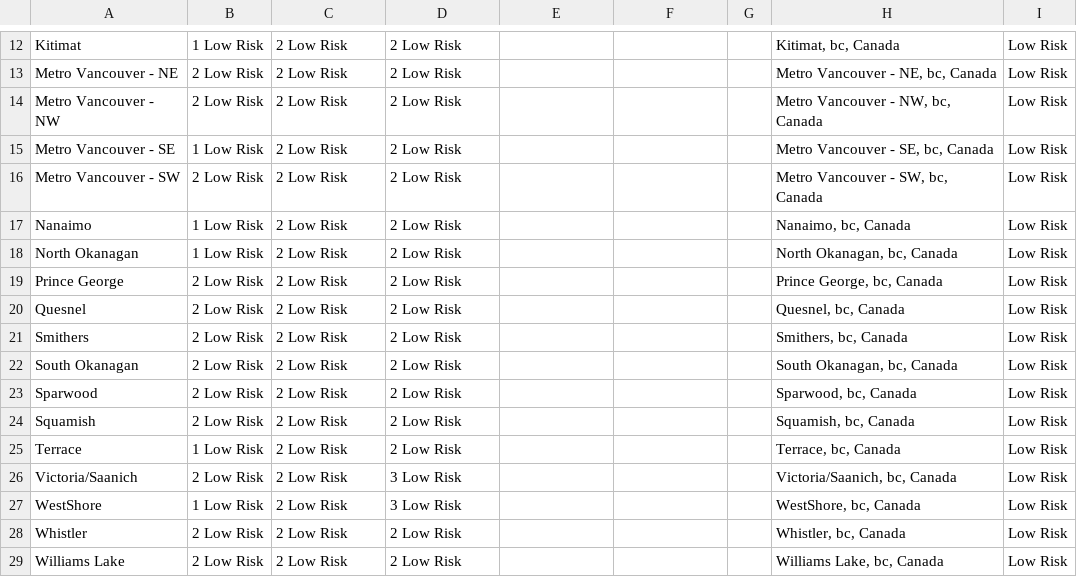
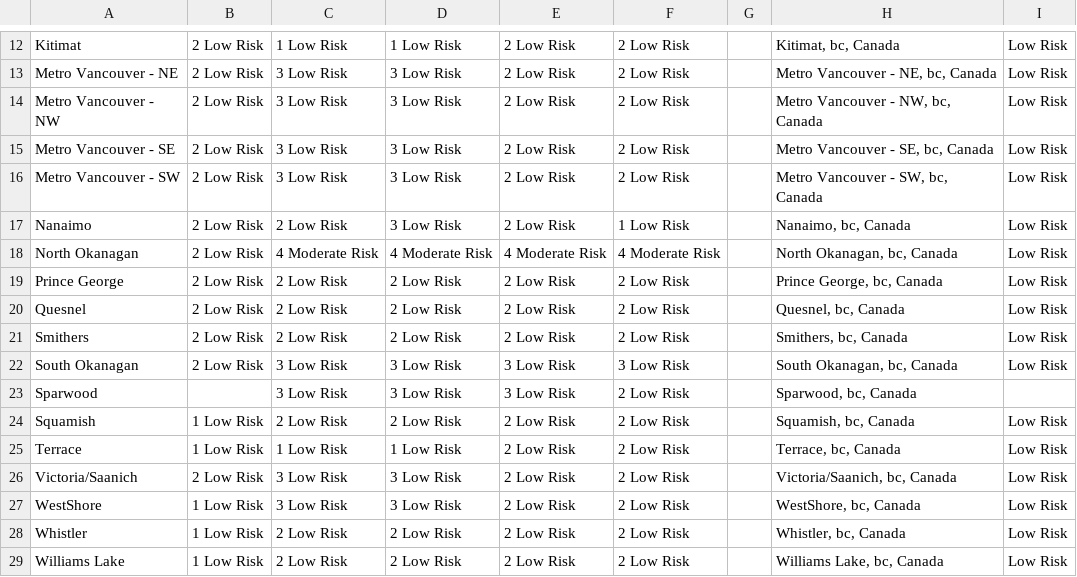
Before and after one commit to jagius/cda-air-quality-compiler, a CSV file: output/bc_air_quality.csv, drawn as a sheet; only a part is shown, gaps mark what is left out; the diff covers the shown part only; the diff names each change by its address in the sheet, - before the commit and + after, or states it on an @@ line.

```diff
--- a/output/bc_air_quality.csv
+++ b/output/bc_air_quality.csv
-B12: 1 Low Risk
+B12: 2 Low Risk
-C12: 2 Low Risk
+C12: 1 Low Risk
-D12: 2 Low Risk
+D12: 1 Low Risk
-E12:E17: (empty)
+E12:E17: 2 Low Risk
-F12:F16: (empty)
+F12:F16: 2 Low Risk
-C13:C16: 2 Low Risk
+C13:C16: 3 Low Risk
-D13:D17: 2 Low Risk
+D13:D17: 3 Low Risk
-B15: 1 Low Risk
+B15: 2 Low Risk
-B17:B18: 1 Low Risk
+B17:B18: 2 Low Risk
-F17: (empty)
+F17: 1 Low Risk
-C18: 2 Low Risk
+C18: 4 Moderate Risk
-D18: 2 Low Risk
+D18: 4 Moderate Risk
-E18: (empty)
+E18: 4 Moderate Risk
-F18: (empty)
+F18: 4 Moderate Risk
-E19:E21: (empty)
+E19:E21: 2 Low Risk
-F19:F21: (empty)
+F19:F21: 2 Low Risk
-C22:C23: 2 Low Risk
+C22:C23: 3 Low Risk
-D22:D23: 2 Low Risk
+D22:D23: 3 Low Risk
-E22:E23: (empty)
+E22:E23: 3 Low Risk
-F22: (empty)
+F22: 3 Low Risk
-B23: 2 Low Risk
+B23: (empty)
-F23:F29: (empty)
+F23:F29: 2 Low Risk
-I23: Low Risk
+I23: (empty)
-B24: 2 Low Risk
+B24: 1 Low Risk
-E24:E29: (empty)
+E24:E29: 2 Low Risk
-C25: 2 Low Risk
+C25: 1 Low Risk
-D25: 2 Low Risk
+D25: 1 Low Risk
-C26:C27: 2 Low Risk
+C26:C27: 3 Low Risk
-B28:B29: 2 Low Risk
+B28:B29: 1 Low Risk
```
Also changed, not shown: 42 edited cells elsewhere in this file, output/ab_air_quality.csv, output/nl_air_quality.csv, 11 other files.
